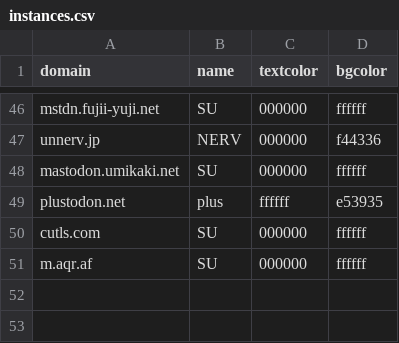
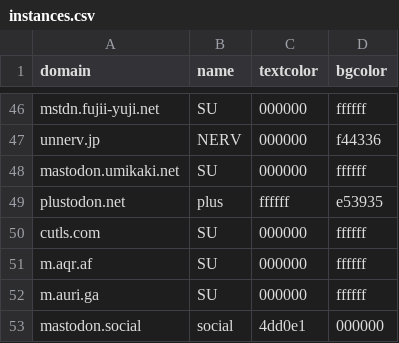
Before and after one commit to accelforce/custom.css, a CSV file: instances.csv, drawn as a sheet; only a part is shown, gaps mark what is left out.

Commit message:
Update instances.csv

```diff
--- a/instances.csv
+++ b/instances.csv
@@ -51 +51,3 @@ cutls.com,SU,000000,ffffff
 m.aqr.af,SU,000000,ffffff
+m.auri.ga,SU,000000,ffffff
+mastodon.social,social,4dd0e1,000000
```
